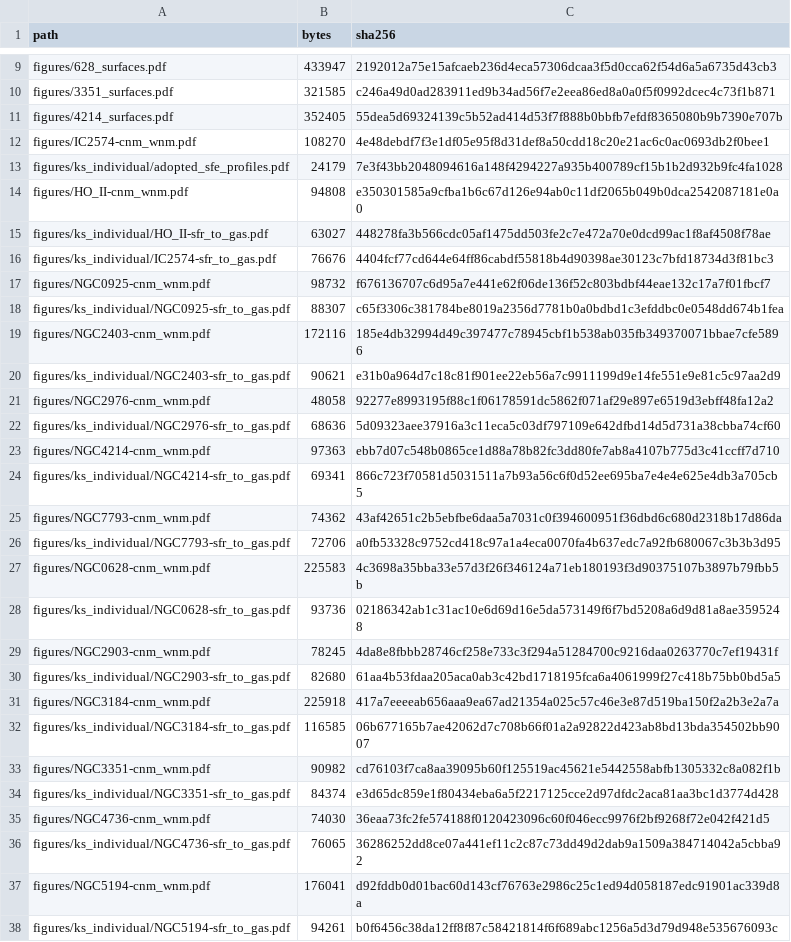
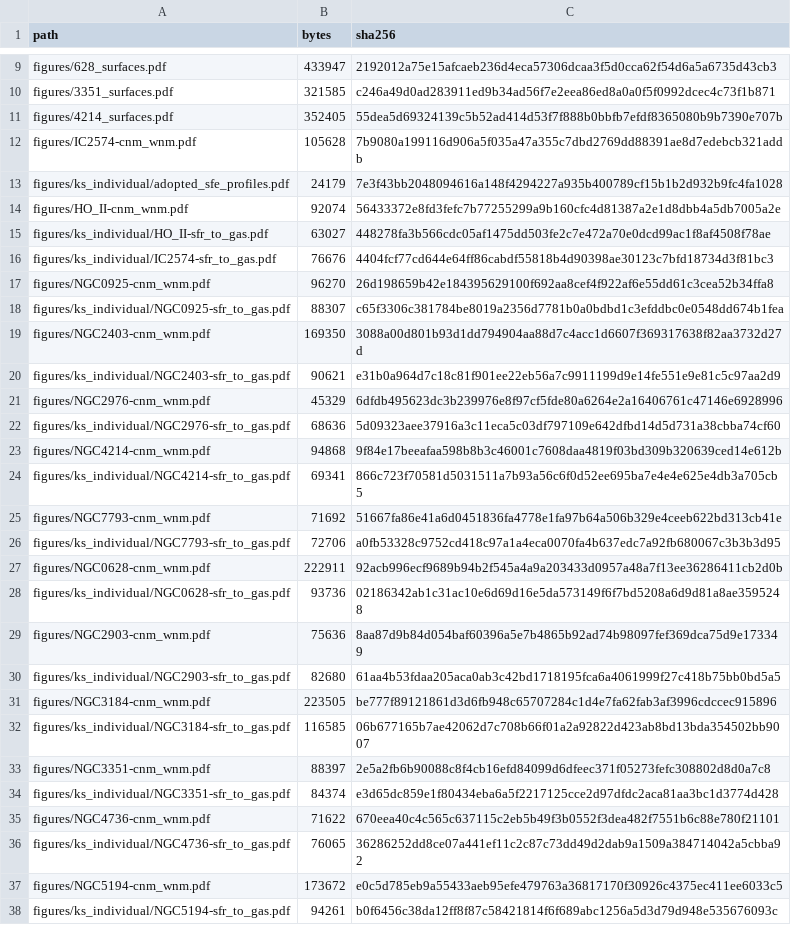
Before and after one commit to AnjiaRandia/Thesis_M2, a CSV file: config/figure_manifest.csv, drawn as a sheet; only a part is shown, gaps mark what is left out; the diff covers the shown part only.

Commit message:
Add beam size indicators to HI surface-density maps (Figure 5)

```diff
--- a/config/figure_manifest.csv
+++ b/config/figure_manifest.csv
@@ -11,28 +11,28 @@ figures/3351_surfaces.pdf,321585,c246a49d0ad283911ed9b34ad56f7e2eea86ed8a0a0f5f0
 figures/4214_surfaces.pdf,352405,55dea5d69324139c5b52ad414d53f7f888b0bbfb7efdf8365080b9b7390e707b
-figures/IC2574-cnm_wnm.pdf,108270,4e48debdf7f3e1df05e95f8d31def8a50cdd18c20e21ac6c0ac0693db2f0bee1
+figures/IC2574-cnm_wnm.pdf,105628,7b9080a199116d906a5f035a47a355c7dbd2769dd88391ae8d7edebcb321addb
 figures/ks_individual/adopted_sfe_profiles.pdf,24179,7e3f43bb2048094616a148f4294227a935b400789cf15b1b2d932b9fc4fa1028
-figures/HO_II-cnm_wnm.pdf,94808,e350301585a9cfba1b6c67d126e94ab0c11df2065b049b0dca2542087181e0a0
+figures/HO_II-cnm_wnm.pdf,92074,56433372e8fd3fefc7b77255299a9b160cfc4d81387a2e1d8dbb4a5db7005a2e
 figures/ks_individual/HO_II-sfr_to_gas.pdf,63027,448278fa3b566cdc05af1475dd503fe2c7e472a70e0dcd99ac1f8af4508f78ae
 figures/ks_individual/IC2574-sfr_to_gas.pdf,76676,4404fcf77cd644e64ff86cabdf55818b4d90398ae30123c7bfd18734d3f81bc3
-figures/NGC0925-cnm_wnm.pdf,98732,f676136707c6d95a7e441e62f06de136f52c803bdbf44eae132c17a7f01fbcf7
+figures/NGC0925-cnm_wnm.pdf,96270,26d198659b42e184395629100f692aa8cef4f922af6e55dd61c3cea52b34ffa8
 figures/ks_individual/NGC0925-sfr_to_gas.pdf,88307,c65f3306c381784be8019a2356d7781b0a0bdbd1c3efddbc0e0548dd674b1fea
-figures/NGC2403-cnm_wnm.pdf,172116,185e4db32994d49c397477c78945cbf1b538ab035fb349370071bbae7cfe5896
+figures/NGC2403-cnm_wnm.pdf,169350,3088a00d801b93d1dd794904aa88d7c4acc1d6607f369317638f82aa3732d27d
 figures/ks_individual/NGC2403-sfr_to_gas.pdf,90621,e31b0a964d7c18c81f901ee22eb56a7c9911199d9e14fe551e9e81c5c97aa2d9
-figures/NGC2976-cnm_wnm.pdf,48058,92277e8993195f88c1f06178591dc5862f071af29e897e6519d3ebff48fa12a2
+figures/NGC2976-cnm_wnm.pdf,45329,6dfdb495623dc3b239976e8f97cf5fde80a6264e2a16406761c47146e6928996
 figures/ks_individual/NGC2976-sfr_to_gas.pdf,68636,5d09323aee37916a3c11eca5c03df797109e642dfbd14d5d731a38cbba74cf60
-figures/NGC4214-cnm_wnm.pdf,97363,ebb7d07c548b0865ce1d88a78b82fc3dd80fe7ab8a4107b775d3c41ccff7d710
+figures/NGC4214-cnm_wnm.pdf,94868,9f84e17beeafaa598b8b3c46001c7608daa4819f03bd309b320639ced14e612b
 figures/ks_individual/NGC4214-sfr_to_gas.pdf,69341,866c723f70581d5031511a7b93a56c6f0d52ee695ba7e4e4e625e4db3a705cb5
-figures/NGC7793-cnm_wnm.pdf,74362,43af42651c2b5ebfbe6daa5a7031c0f394600951f36dbd6c680d2318b17d86da
+figures/NGC7793-cnm_wnm.pdf,71692,51667fa86e41a6d0451836fa4778e1fa97b64a506b329e4ceeb622bd313cb41e
 figures/ks_individual/NGC7793-sfr_to_gas.pdf,72706,a0fb53328c9752cd418c97a1a4eca0070fa4b637edc7a92fb680067c3b3b3d95
-figures/NGC0628-cnm_wnm.pdf,225583,4c3698a35bba33e57d3f26f346124a71eb180193f3d90375107b3897b79fbb5b
+figures/NGC0628-cnm_wnm.pdf,222911,92acb996ecf9689b94b2f545a4a9a203433d0957a48a7f13ee36286411cb2d0b
 figures/ks_individual/NGC0628-sfr_to_gas.pdf,93736,02186342ab1c31ac10e6d69d16e5da573149f6f7bd5208a6d9d81a8ae3595248
-figures/NGC2903-cnm_wnm.pdf,78245,4da8e8fbbb28746cf258e733c3f294a51284700c9216daa0263770c7ef19431f
+figures/NGC2903-cnm_wnm.pdf,75636,8aa87d9b84d054baf60396a5e7b4865b92ad74b98097fef369dca75d9e173349
 figures/ks_individual/NGC2903-sfr_to_gas.pdf,82680,61aa4b53fdaa205aca0ab3c42bd1718195fca6a4061999f27c418b75bb0bd5a5
-figures/NGC3184-cnm_wnm.pdf,225918,417a7eeeeab656aaa9ea67ad21354a025c57c46e3e87d519ba150f2a2b3e2a7a
+figures/NGC3184-cnm_wnm.pdf,223505,be777f89121861d3d6fb948c65707284c1d4e7fa62fab3af3996cdccec915896
 figures/ks_individual/NGC3184-sfr_to_gas.pdf,116585,06b677165b7ae42062d7c708b66f01a2a92822d423ab8bd13bda354502bb9007
-figures/NGC3351-cnm_wnm.pdf,90982,cd76103f7ca8aa39095b60f125519ac45621e5442558abfb1305332c8a082f1b
+figures/NGC3351-cnm_wnm.pdf,88397,2e5a2fb6b90088c8f4cb16efd84099d6dfeec371f05273fefc308802d8d0a7c8
 figures/ks_individual/NGC3351-sfr_to_gas.pdf,84374,e3d65dc859e1f80434eba6a5f2217125cce2d97dfdc2aca81aa3bc1d3774d428
-figures/NGC4736-cnm_wnm.pdf,74030,36eaa73fc2fe574188f0120423096c60f046ecc9976f2bf9268f72e042f421d5
+figures/NGC4736-cnm_wnm.pdf,71622,670eea40c4c565c637115c2eb5b49f3b0552f3dea482f7551b6c88e780f21101
 figures/ks_individual/NGC4736-sfr_to_gas.pdf,76065,36286252dd8ce07a441ef11c2c87c73dd49d2dab9a1509a384714042a5cbba92
-figures/NGC5194-cnm_wnm.pdf,176041,d92fddb0d01bac60d143cf76763e2986c25c1ed94d058187edc91901ac339d8a
+figures/NGC5194-cnm_wnm.pdf,173672,e0c5d785eb9a55433aeb95efe479763a36817170f30926c4375ec411ee6033c5
 figures/ks_individual/NGC5194-sfr_to_gas.pdf,94261,b0f6456c38da12ff8f87c58421814f6f689abc1256a5d3d79d948e535676093c
```
Also changed, not shown: 2 edited cells elsewhere in this file, 21 other files.
